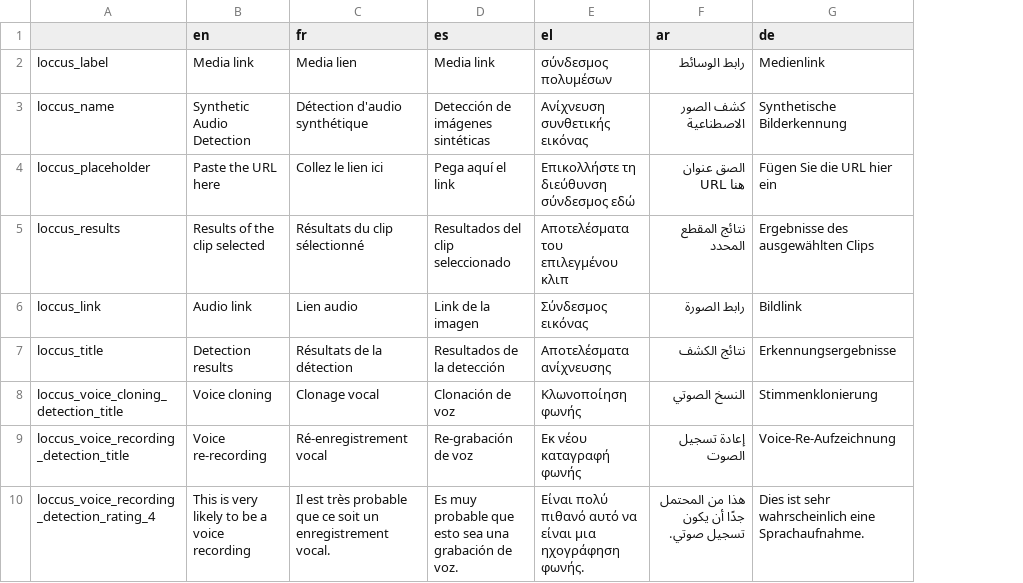
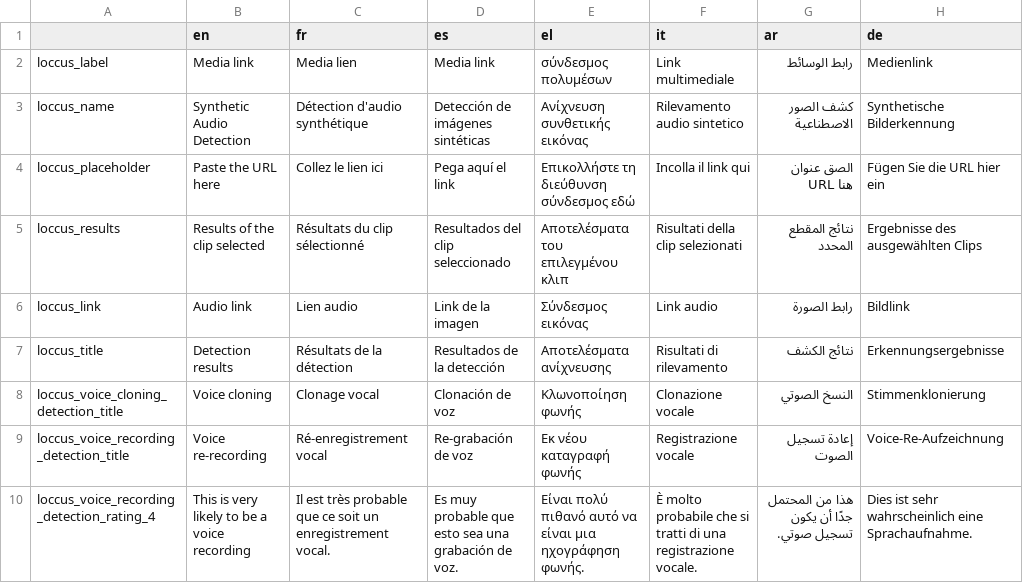
Before and after one commit to AFP-Medialab/InVID-Translations, a TSV file: components/NavItems/tools/Loccus.tsv, drawn as a sheet; only a part is shown; the diff names each change by its address in the sheet, - before the commit and + after, or states it on an @@ line.

Commit message:
updates loccus.tsv with Italian

```diff
--- a/components/NavItems/tools/Loccus.tsv
+++ b/components/NavItems/tools/Loccus.tsv
+column F (it), rows 2-10: Link multimediale | Rilevamento audio sintetico | Incolla il link qui | Risultati della clip selezionati | Link audio | Risultati di rilevamento | Clonazione vocale | Registrazione vocale | È molto probabile che si tratti di una registrazione vocale.
```
